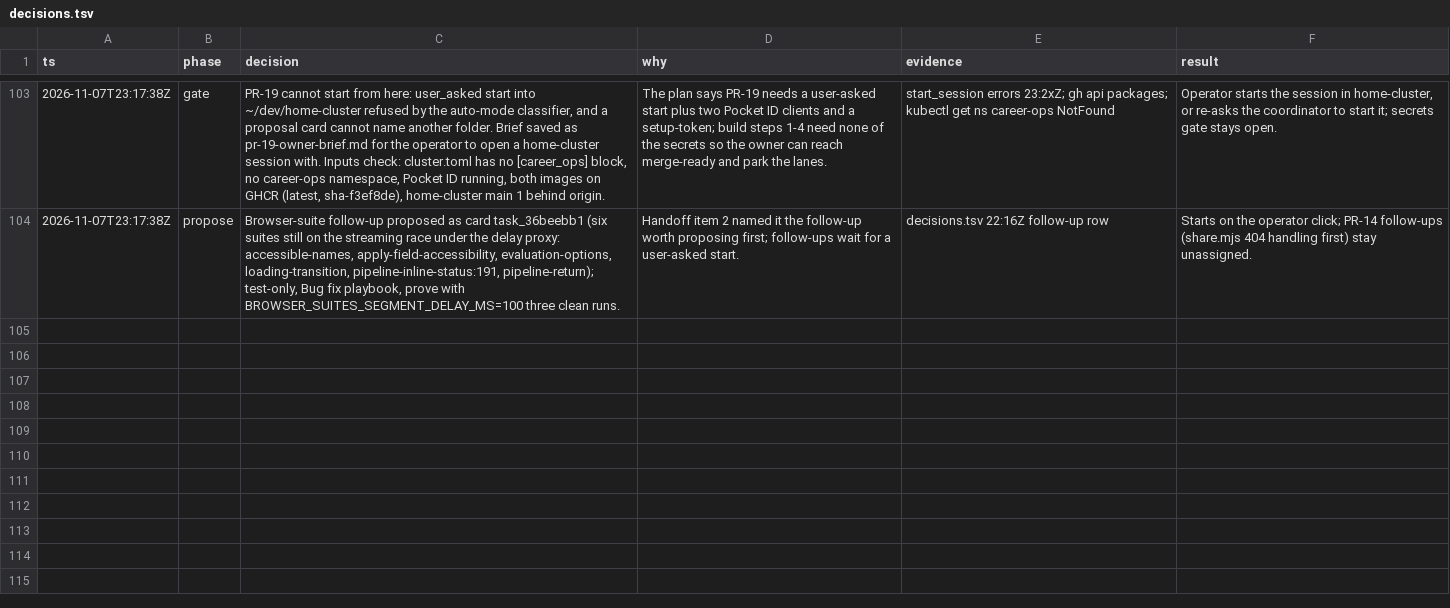
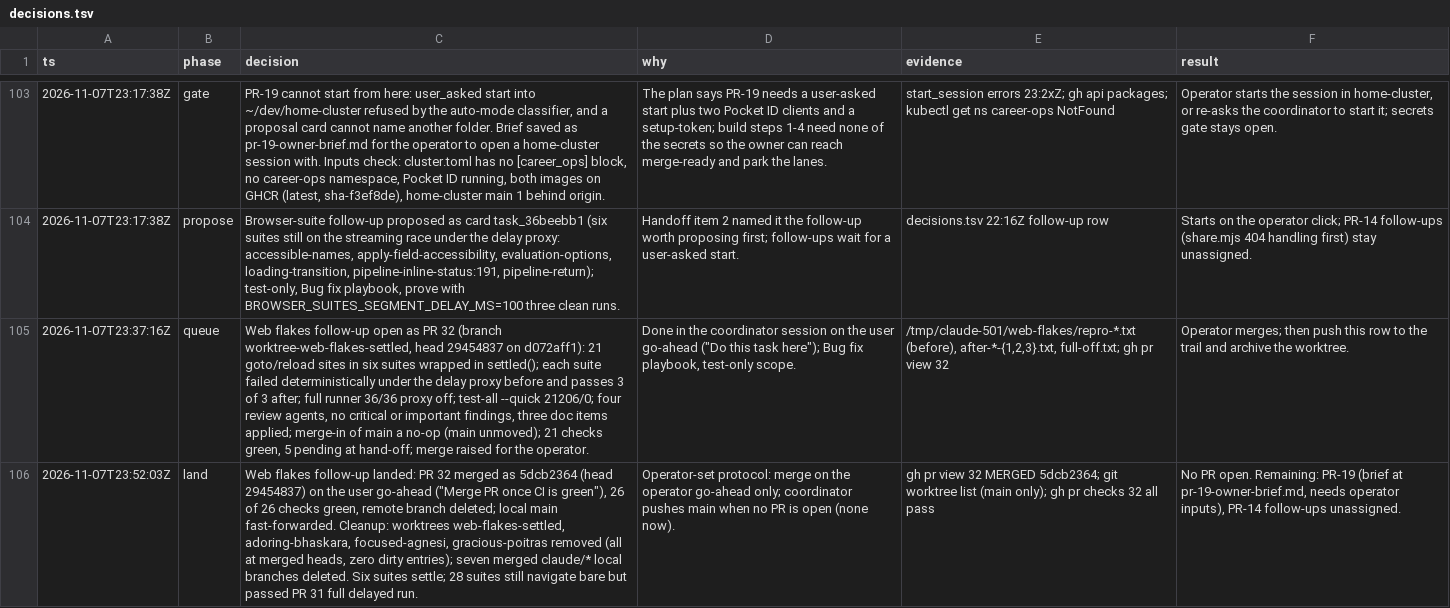
Before and after one commit to jrmatherly/career-ops, a TSV file: docs/superpowers/research/2026-11-06-reactive-resume-convergence/decisions.tsv, drawn as a sheet; only a part is shown, gaps mark what is left out; the diff names each change by its address in the sheet, - before the commit and + after, or states it on an @@ line.

```diff
--- a/docs/superpowers/research/2026-11-06-reactive-resume-convergence/decisions.tsv
+++ b/docs/superpowers/research/2026-11-06-reactive-resume-convergence/decisions.tsv
+row 105: 2026-11-07T23:37:16Z | queue | Web flakes follow-up open as PR 32 (branch worktree-web-flakes-settled, head 29454837 on d072aff1): 21 goto/reload sites in six suites wrapped in settled(); each suite failed deterministically under the delay proxy before and passes 3 of 3 after; full runner 36/36 proxy off; test-all --quick 21206/0; four review agents, no critical or important findings, three doc items applied; merge-in of main a no-op (main unmoved); 21 checks green, 5 pending at hand-off; merge raised for the operator. | Done in the coordinator session on the user go-ahead ("Do this task here"); Bug fix playbook, test-only scope. | /tmp/claude-501/web-flakes/repro-*.txt (before), after-*-{1,2,3}.txt, full-off.txt; gh pr view 32 | Operator merges; then push this row to the trail and archive the worktree.
+row 106: 2026-11-07T23:52:03Z | land | Web flakes follow-up landed: PR 32 merged as 5dcb2364 (head 29454837) on the user go-ahead ("Merge PR once CI is green"), 26 of 26 checks green, remote branch deleted; local main fast-forwarded. Cleanup: worktrees web-flakes-settled, adoring-bhaskara, focused-agnesi, gracious-poitras removed (all at merged heads, zero dirty entries); seven merged claude/* local branches deleted. Six suites settle; 28 suites still navigate bare but passed PR 31 full delayed run. | Operator-set protocol: merge on the operator go-ahead only; coordinator pushes main when no PR is open (none now). | gh pr view 32 MERGED 5dcb2364; git worktree list (main only); gh pr checks 32 all pass | No PR open. Remaining: PR-19 (brief at pr-19-owner-brief.md, needs operator inputs), PR-14 follow-ups unassigned.
```
